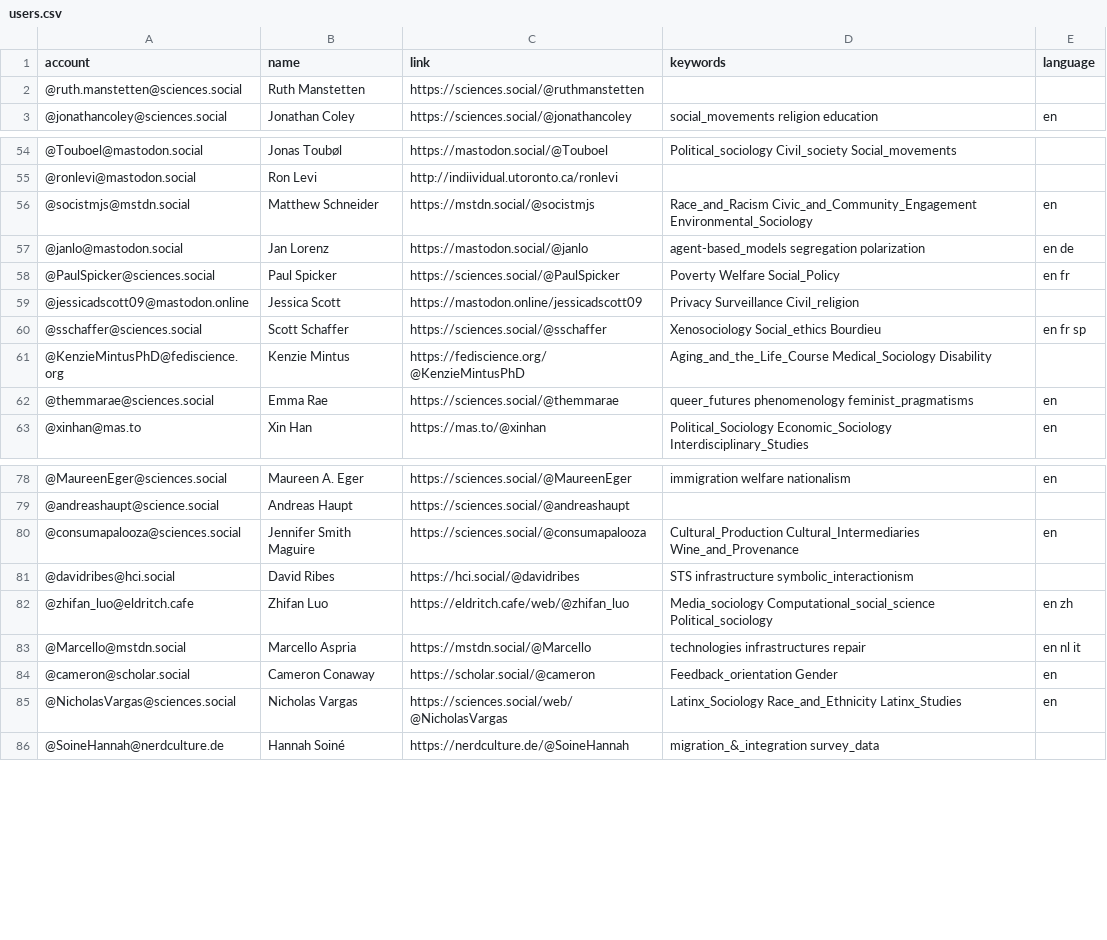
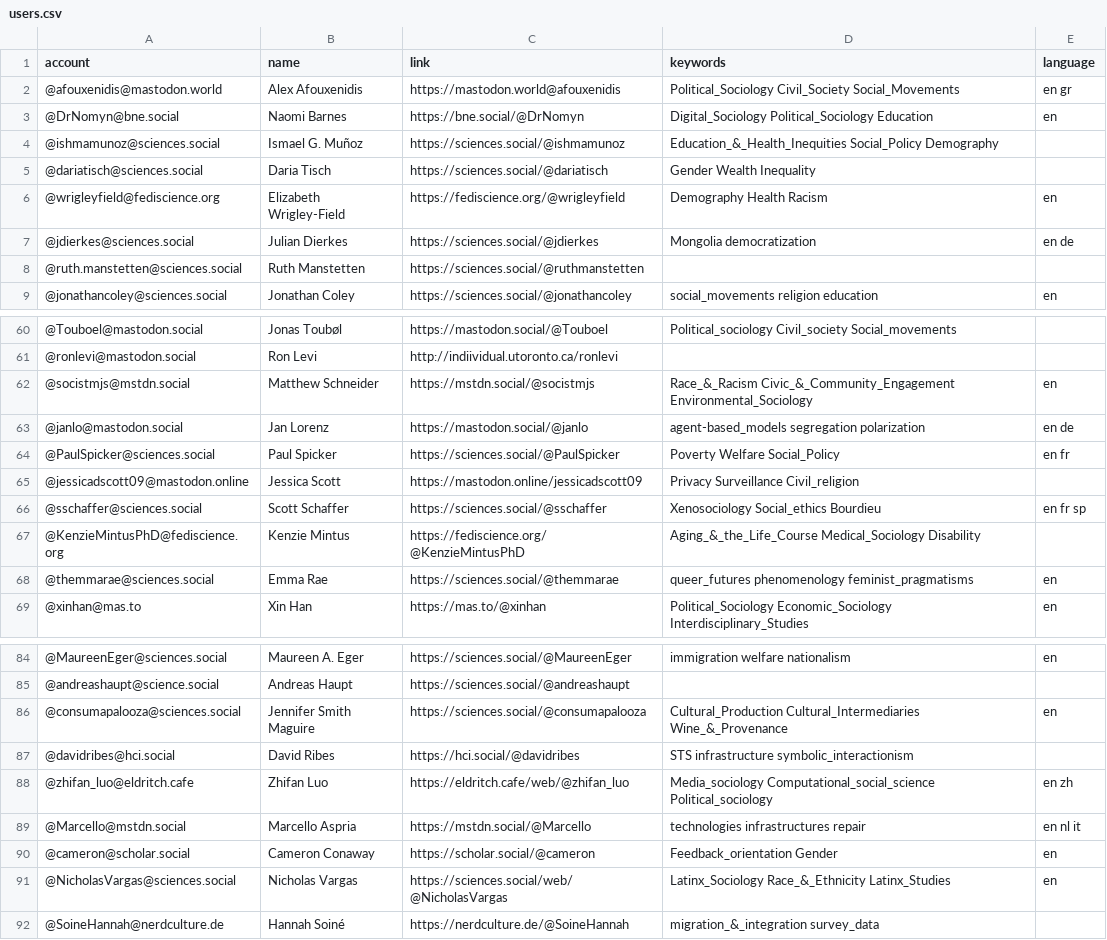
Before and after one commit to trutzig89182/Mastodon-Sociologists, a CSV file: resources/users.csv, drawn as a sheet; only a part is shown, gaps mark what is left out; the diff covers the shown part only.

Commit message:
Update users.csv

```diff
--- a/resources/users.csv
+++ b/resources/users.csv
@@ -1,2 +1,8 @@
 account,name,link,keywords,language
+@afouxenidis@mastodon.world,Alex Afouxenidis,https://mastodon.world@afouxenidis,Political_Sociology Civil_Society Social_Movements,en gr
+@DrNomyn@bne.social,Naomi Barnes,https://bne.social/@DrNomyn,Digital_Sociology Political_Sociology Education,en
+@ishmamunoz@sciences.social,Ismael G. Muñoz,https://sciences.social/@ishmamunoz,Education_&_Health_Inequities Social_Policy Demography,
+@dariatisch@sciences.social,Daria Tisch,https://sciences.social/@dariatisch,Gender Wealth Inequality,
+@wrigleyfield@fediscience.org,Elizabeth Wrigley-Field,https://fediscience.org/@wrigleyfield,Demography Health Racism,en
+@jdierkes@sciences.social,Julian Dierkes,https://sciences.social/@jdierkes,Mongolia democratization,en de
 @ruth.manstetten@sciences.social ,Ruth Manstetten,https://sciences.social/@ruthmanstetten,,
@@ -55,3 +61,3 @@ account,name,link,keywords,language
 @ronlevi@mastodon.social,Ron Levi,http://indiividual.utoronto.ca/ronlevi,,
-@socistmjs@mstdn.social,Matthew Schneider,https://mstdn.social/@socistmjs,Race_and_Racism Civic_and_Community_Engagement Environmental_Sociology,en
+@socistmjs@mstdn.social,Matthew Schneider,https://mstdn.social/@socistmjs,Race_&_Racism Civic_&_Community_Engagement Environmental_Sociology,en
 @janlo@mastodon.social,Jan Lorenz,https://mastodon.social/@janlo,agent-based_models segregation polarization,en de
@@ -60,3 +66,3 @@ account,name,link,keywords,language
 @sschaffer@sciences.social,Scott Schaffer,https://sciences.social/@sschaffer,Xenosociology Social_ethics Bourdieu,en fr sp
-@KenzieMintusPhD@fediscience.org,Kenzie Mintus,https://fediscience.org/@KenzieMintusPhD,Aging_and_the_Life_Course Medical_Sociology Disability,
+@KenzieMintusPhD@fediscience.org,Kenzie Mintus,https://fediscience.org/@KenzieMintusPhD,Aging_&_the_Life_Course Medical_Sociology Disability,
 @themmarae@sciences.social,Emma Rae,https://sciences.social/@themmarae,queer_futures phenomenology feminist_pragmatisms,en
@@ -79,3 +85,3 @@ account,name,link,keywords,language
 @andreashaupt@science.social,Andreas Haupt,https://sciences.social/@andreashaupt,,
-@consumapalooza@sciences.social,Jennifer Smith Maguire,https://sciences.social/@consumapalooza,Cultural_Production Cultural_Intermediaries Wine_and_Provenance,en
+@consumapalooza@sciences.social,Jennifer Smith Maguire,https://sciences.social/@consumapalooza,Cultural_Production Cultural_Intermediaries Wine_&_Provenance,en
 @davidribes@hci.social,David Ribes, https://hci.social/@davidribes,STS infrastructure symbolic_interactionism,
@@ -84,3 +90,3 @@ account,name,link,keywords,language
 @cameron@scholar.social,Cameron Conaway,https://scholar.social/@cameron,Feedback_orientation Gender,en
-@NicholasVargas@sciences.social,Nicholas Vargas,https://sciences.social/web/@NicholasVargas,Latinx_Sociology Race_and_Ethnicity Latinx_Studies,en
+@NicholasVargas@sciences.social,Nicholas Vargas,https://sciences.social/web/@NicholasVargas,Latinx_Sociology Race_&_Ethnicity Latinx_Studies,en
 @SoineHannah@nerdculture.de,Hannah Soiné,https://nerdculture.de/@SoineHannah,migration_&_integration survey_data,
```
Also changed, not shown: 6 edited cells elsewhere in this file.
